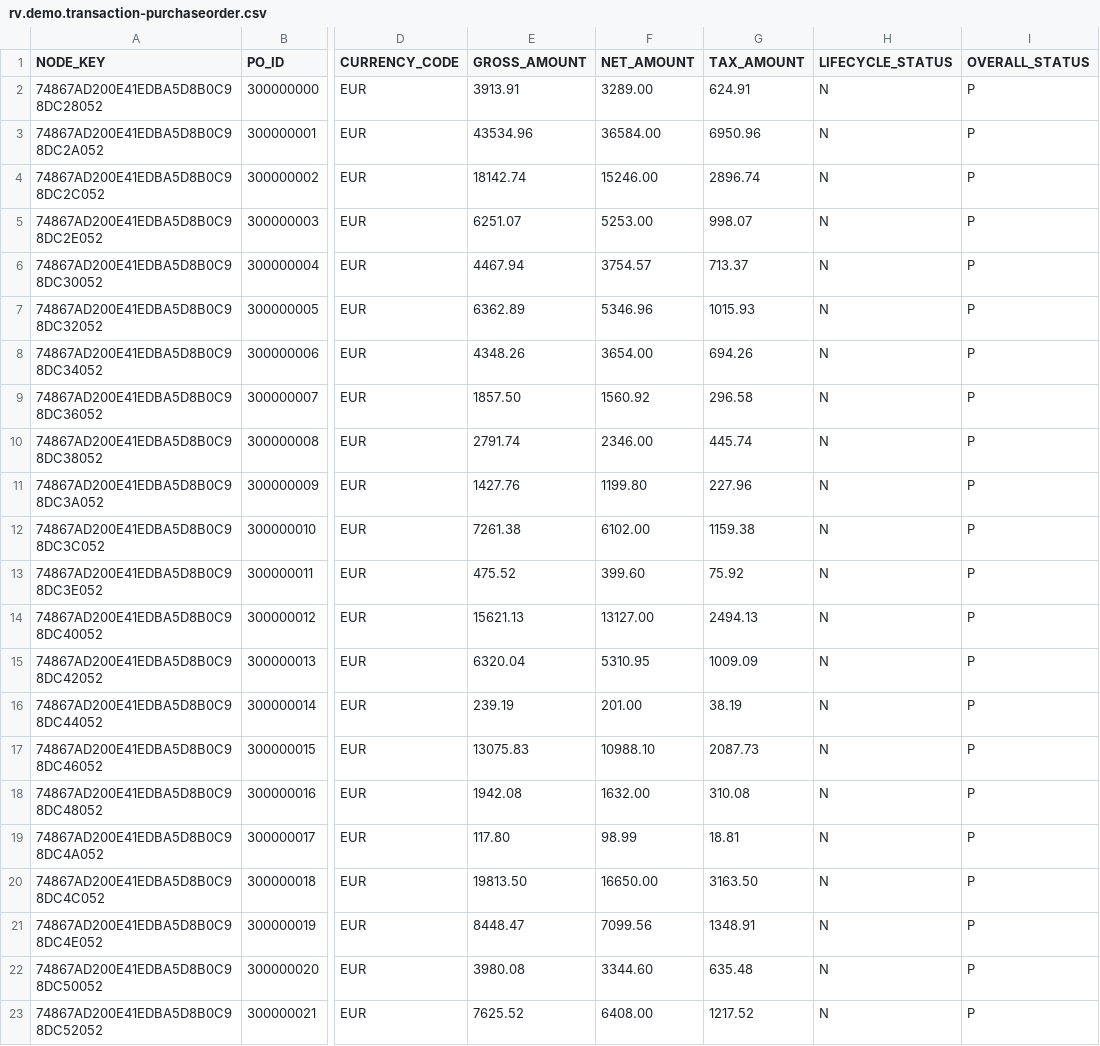
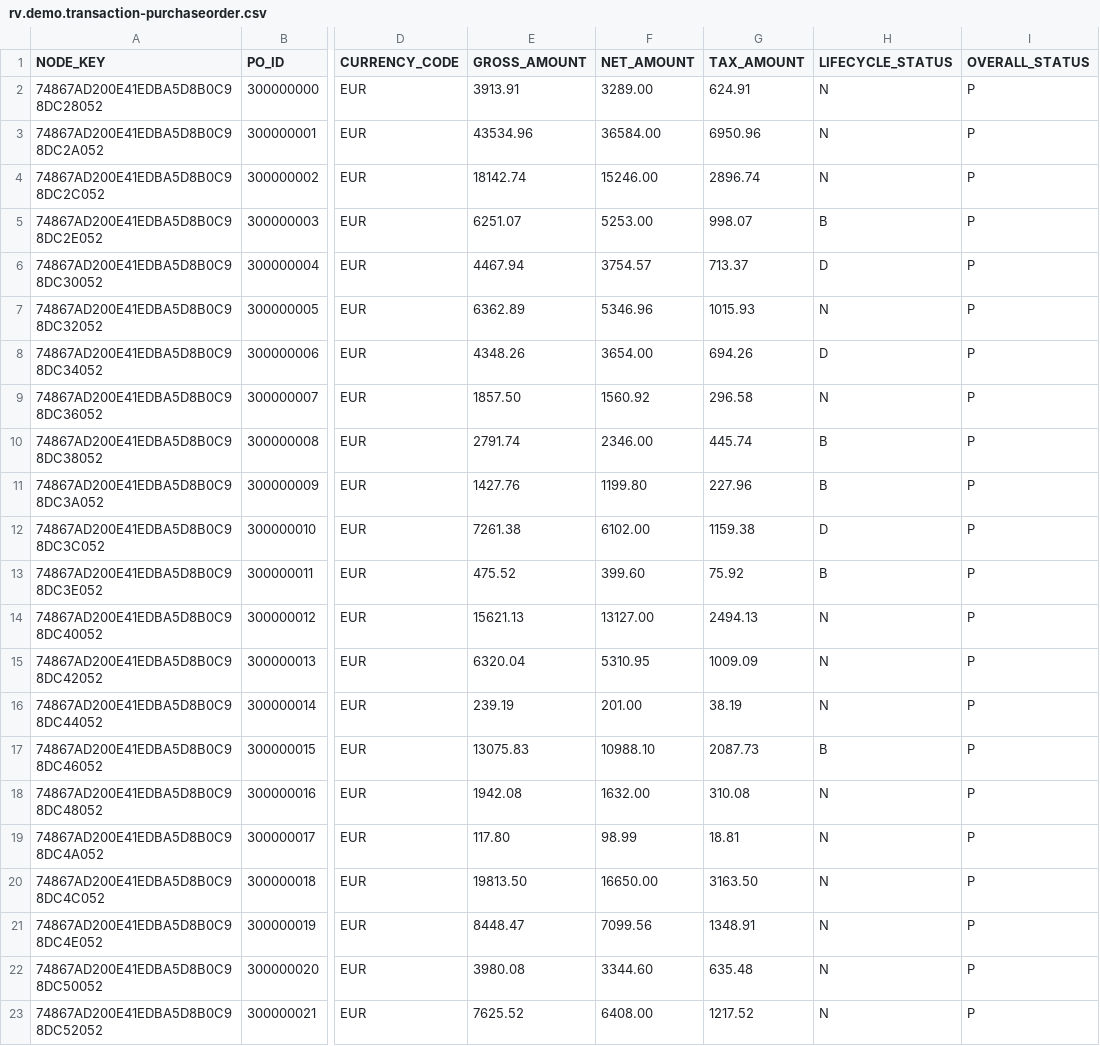
Before and after one commit to Rashabhi10/BAS-CAPM, a CSV file: 4_CAPM/db/csv/rv.demo.transaction-purchaseorder.csv, drawn as a sheet; only a part is shown, gaps mark what is left out; the diff names each change by its address in the sheet, - before the commit and + after, or states it on an @@ line.

```diff
--- a/4_CAPM/db/csv/rv.demo.transaction-purchaseorder.csv
+++ b/4_CAPM/db/csv/rv.demo.transaction-purchaseorder.csv
-H5 (LIFECYCLE_STATUS): N
+H5 (LIFECYCLE_STATUS): B
-H6 (LIFECYCLE_STATUS): N
+H6 (LIFECYCLE_STATUS): D
-H8 (LIFECYCLE_STATUS): N
+H8 (LIFECYCLE_STATUS): D
-H10:H11 (LIFECYCLE_STATUS): N
+H10:H11 (LIFECYCLE_STATUS): B
-H12 (LIFECYCLE_STATUS): N
+H12 (LIFECYCLE_STATUS): D
-H13 (LIFECYCLE_STATUS): N
+H13 (LIFECYCLE_STATUS): B
-H17 (LIFECYCLE_STATUS): N
+H17 (LIFECYCLE_STATUS): B
```
Also changed, not shown: 15 other files.
